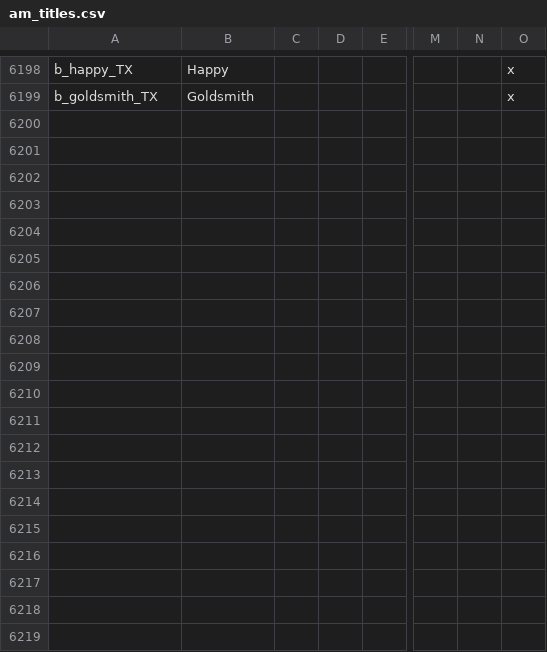
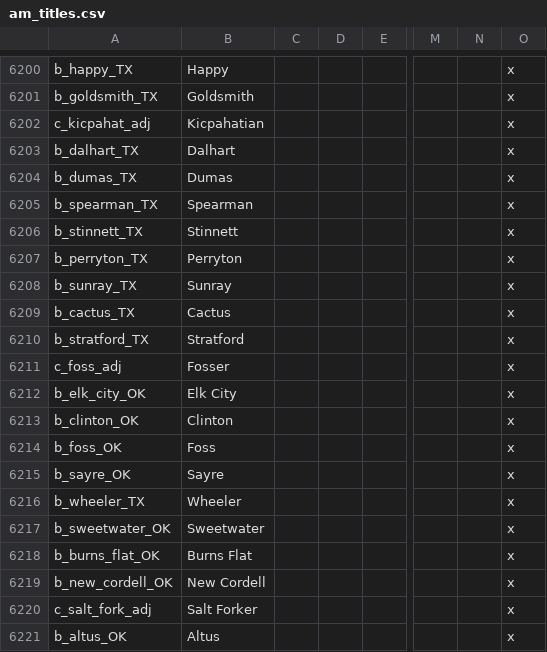
Before and after one commit to Ofaloaf/postapoc, a CSV file: After the End/localisation/am_titles.csv, drawn as a sheet; only a part is shown, gaps mark what is left out; rows hold the shown columns only; the diff covers the shown part only; the diff names each change by its address in the sheet, - before the commit and + after, or states it on an @@ line.

Commit message:
Comancheria additions
-4 provinces added
-4 counties, 1 duchy
-Honorary titles tweaked for greater usage by American pagans.

```diff
--- a/After the End/localisation/am_titles.csv
+++ b/After the End/localisation/am_titles.csv
+row 6202: c_kicpahat_adj | Kicpahatian |  |  |  |  |  | x
+row 6203: b_dalhart_TX | Dalhart |  |  |  |  |  | x
+row 6204: b_dumas_TX | Dumas |  |  |  |  |  | x
+row 6205: b_spearman_TX | Spearman |  |  |  |  |  | x
+row 6206: b_stinnett_TX | Stinnett |  |  |  |  |  | x
+row 6207: b_perryton_TX | Perryton |  |  |  |  |  | x
+row 6208: b_sunray_TX | Sunray |  |  |  |  |  | x
+row 6209: b_cactus_TX | Cactus |  |  |  |  |  | x
+row 6210: b_stratford_TX | Stratford |  |  |  |  |  | x
+row 6211: c_foss_adj | Fosser |  |  |  |  |  | x
+row 6212: b_elk_city_OK | Elk City |  |  |  |  |  | x
+row 6213: b_clinton_OK | Clinton |  |  |  |  |  | x
+row 6214: b_foss_OK | Foss |  |  |  |  |  | x
+row 6215: b_sayre_OK | Sayre |  |  |  |  |  | x
+row 6216: b_wheeler_TX | Wheeler |  |  |  |  |  | x
+row 6217: b_sweetwater_OK | Sweetwater |  |  |  |  |  | x
+row 6218: b_burns_flat_OK | Burns Flat |  |  |  |  |  | x
+row 6219: b_new_cordell_OK | New Cordell |  |  |  |  |  | x
+row 6220: c_salt_fork_adj | Salt Forker |  |  |  |  |  | x
+row 6221: b_altus_OK | Altus |  |  |  |  |  | x
```
Also changed, not shown: 18 added rows elsewhere in this file, After the End/localisation/AMERICA.csv, After the End/map/definition.csv, 15 other files.
